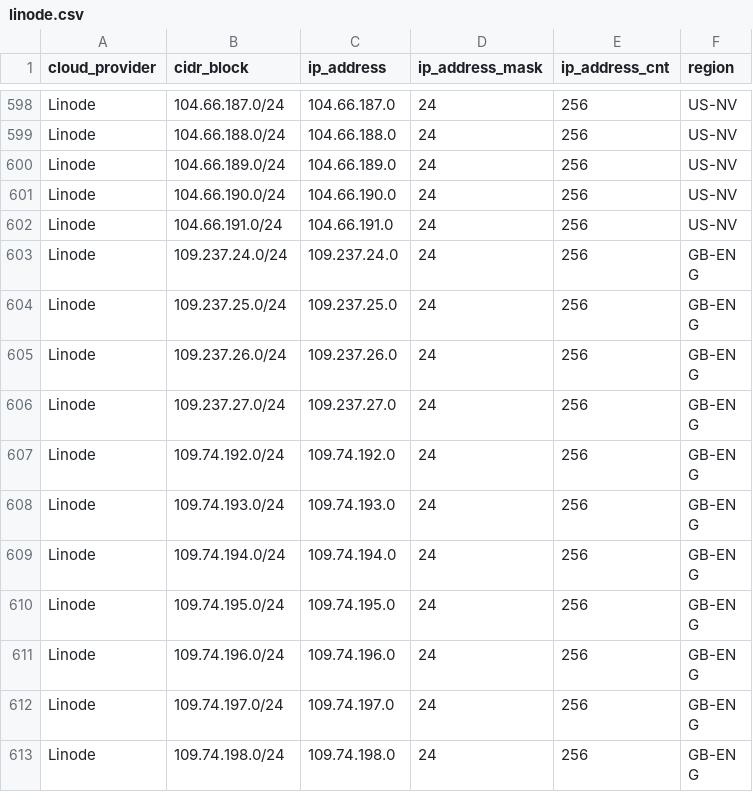
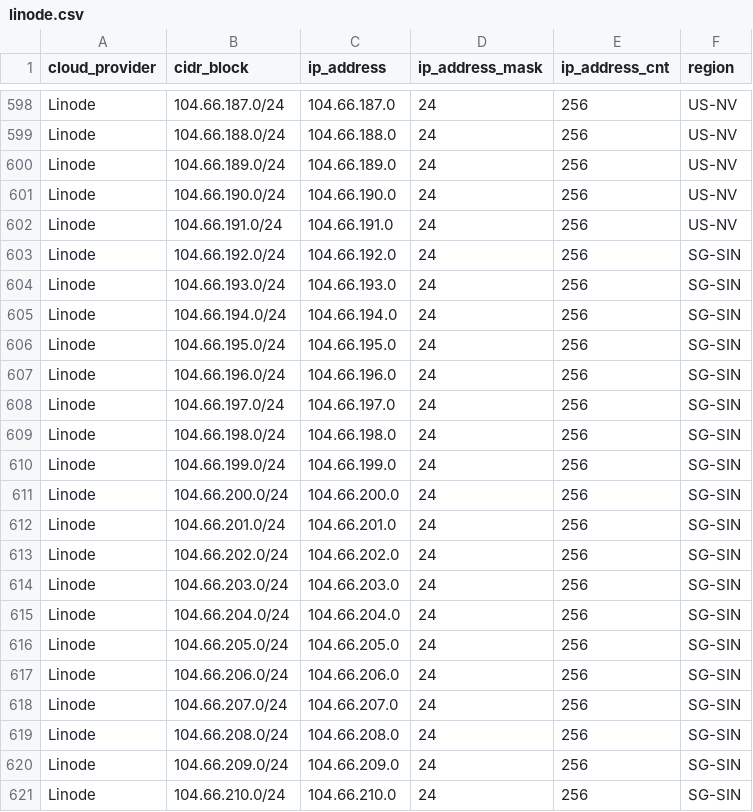
Before and after one commit to danilabs/public-cloud-provider-ip-ranges, a CSV file: data/providers/linode.csv, drawn as a sheet; only a part is shown, gaps mark what is left out; the shorter side is filled out with more unchanged rows; the diff covers the shown part only.

```diff
--- a/data/providers/linode.csv
+++ b/data/providers/linode.csv
@@ -602 +602,20 @@ Linode,104.66.190.0/24,104.66.190.0,24,256,US-NV
 Linode,104.66.191.0/24,104.66.191.0,24,256,US-NV
+Linode,104.66.192.0/24,104.66.192.0,24,256,SG-SIN
+Linode,104.66.193.0/24,104.66.193.0,24,256,SG-SIN
+Linode,104.66.194.0/24,104.66.194.0,24,256,SG-SIN
+Linode,104.66.195.0/24,104.66.195.0,24,256,SG-SIN
+Linode,104.66.196.0/24,104.66.196.0,24,256,SG-SIN
+Linode,104.66.197.0/24,104.66.197.0,24,256,SG-SIN
+Linode,104.66.198.0/24,104.66.198.0,24,256,SG-SIN
+Linode,104.66.199.0/24,104.66.199.0,24,256,SG-SIN
+Linode,104.66.200.0/24,104.66.200.0,24,256,SG-SIN
+Linode,104.66.201.0/24,104.66.201.0,24,256,SG-SIN
+Linode,104.66.202.0/24,104.66.202.0,24,256,SG-SIN
+Linode,104.66.203.0/24,104.66.203.0,24,256,SG-SIN
+Linode,104.66.204.0/24,104.66.204.0,24,256,SG-SIN
+Linode,104.66.205.0/24,104.66.205.0,24,256,SG-SIN
+Linode,104.66.206.0/24,104.66.206.0,24,256,SG-SIN
+Linode,104.66.207.0/24,104.66.207.0,24,256,SG-SIN
+Linode,104.66.208.0/24,104.66.208.0,24,256,SG-SIN
+Linode,104.66.209.0/24,104.66.209.0,24,256,SG-SIN
+Linode,104.66.210.0/24,104.66.210.0,24,256,SG-SIN
```
Also changed, not shown: 13 added rows elsewhere in this file, data/providers/aws.csv, 13 other files.
